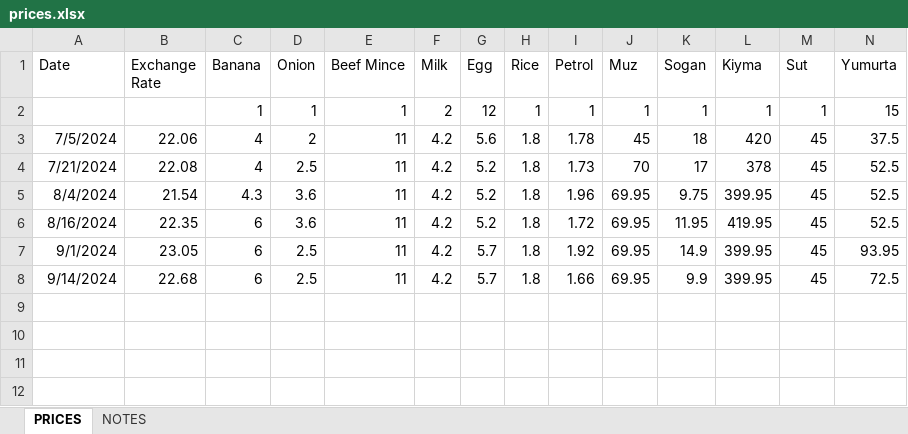
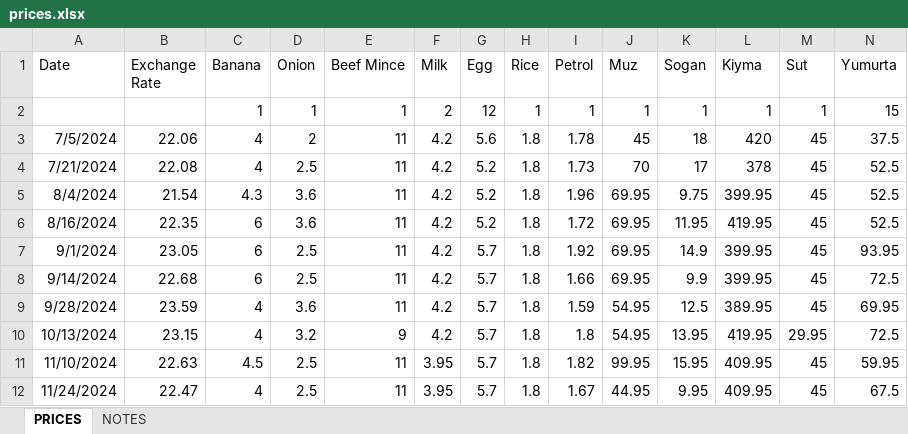
Before and after one commit to Gurgenci/prices, an Excel workbook: data/prices.xlsx, sheet PRICES, drawn as a sheet; only a part is shown; values as stored, in another font and other column widths than the file's, no borders; rows hold the shown columns only; the diff names each change by its address in the sheet, - before the commit and + after, or states it on an @@ line.

```diff
--- a/data/prices.xlsx (sheet PRICES)
+++ b/data/prices.xlsx (sheet PRICES)
+row 9: 9/28/2024 | 23.59 | 4 | 3.6 | 11 | 4.2 | 5.7 | 1.8 | 1.59 | 54.95 | 12.5 | 389.95 | 45 | 69.95
+row 10: 10/13/2024 | 23.15 | 4 | 3.2 | 9 | 4.2 | 5.7 | 1.8 | 1.8 | 54.95 | 13.95 | 419.95 | 29.95 | 72.5
+row 11: 11/10/2024 | 22.63 | 4.5 | 2.5 | 11 | 3.95 | 5.7 | 1.8 | 1.82 | 99.95 | 15.95 | 409.95 | 45 | 59.95
+row 12: 11/24/2024 | 22.47 | 4 | 2.5 | 11 | 3.95 | 5.7 | 1.8 | 1.67 | 44.95 | 9.95 | 409.95 | 45 | 67.5
```
Also changed, not shown: 4 other files.
